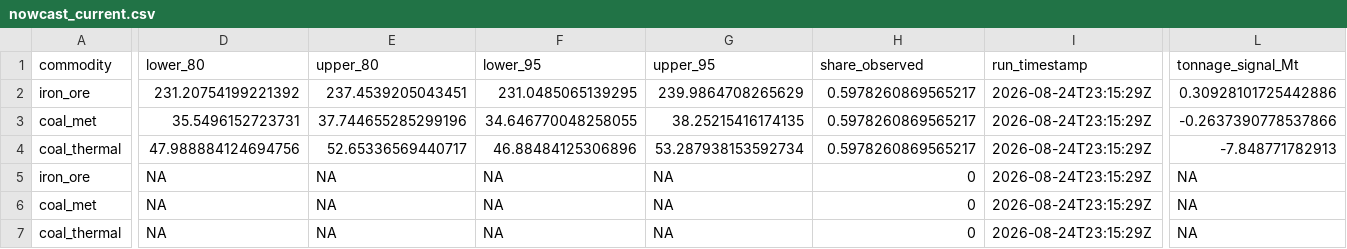
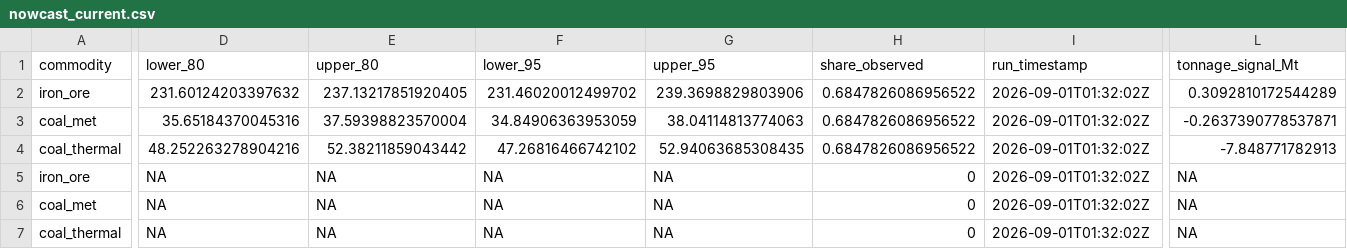
Before and after one commit to DavidAStephan/ResourceExplorer, a CSV file: site/data/nowcast_current.csv, drawn as a sheet; only a part is shown, gaps mark what is left out; the diff covers the shown part only; the diff names each change by its address in the sheet, - before the commit and + after, or states it on an @@ line.

```diff
--- a/site/data/nowcast_current.csv
+++ b/site/data/nowcast_current.csv
-D2 (lower_80): 231.20754199221392
+D2 (lower_80): 231.60124203397632
-E2 (upper_80): 237.4539205043451
+E2 (upper_80): 237.13217851920405
-F2 (lower_95): 231.0485065139295
+F2 (lower_95): 231.46020012499702
-G2 (upper_95): 239.9864708265629
+G2 (upper_95): 239.3698829803906
-H2:H4 (share_observed): 0.5978260869565217
+H2:H4 (share_observed): 0.6847826086956522
-I2:I7 (run_timestamp): 2026-08-24T23:15:29Z
+I2:I7 (run_timestamp): 2026-09-01T01:32:02Z
-L2 (tonnage_signal_Mt): 0.30928101725442886
+L2 (tonnage_signal_Mt): 0.3092810172544289
-D3 (lower_80): 35.5496152723731
+D3 (lower_80): 35.65184370045316
-E3 (upper_80): 37.744655285299196
+E3 (upper_80): 37.59398823570004
-F3 (lower_95): 34.646770048258055
+F3 (lower_95): 34.84906363953059
-G3 (upper_95): 38.25215416174135
+G3 (upper_95): 38.04114813774063
-L3 (tonnage_signal_Mt): -0.2637390778537866
+L3 (tonnage_signal_Mt): -0.2637390778537871
-D4 (lower_80): 47.988884124694756
+D4 (lower_80): 48.252263278904216
-E4 (upper_80): 52.65336569440717
+E4 (upper_80): 52.38211859043442
-F4 (lower_95): 46.88484125306896
+F4 (lower_95): 47.26816466742102
-G4 (upper_95): 53.287938153592734
+G4 (upper_95): 52.94063685308435
```
Also changed, not shown: 4 edited cells elsewhere in this file, site/data/nowcast_chain_vol.csv, 9 other files.
